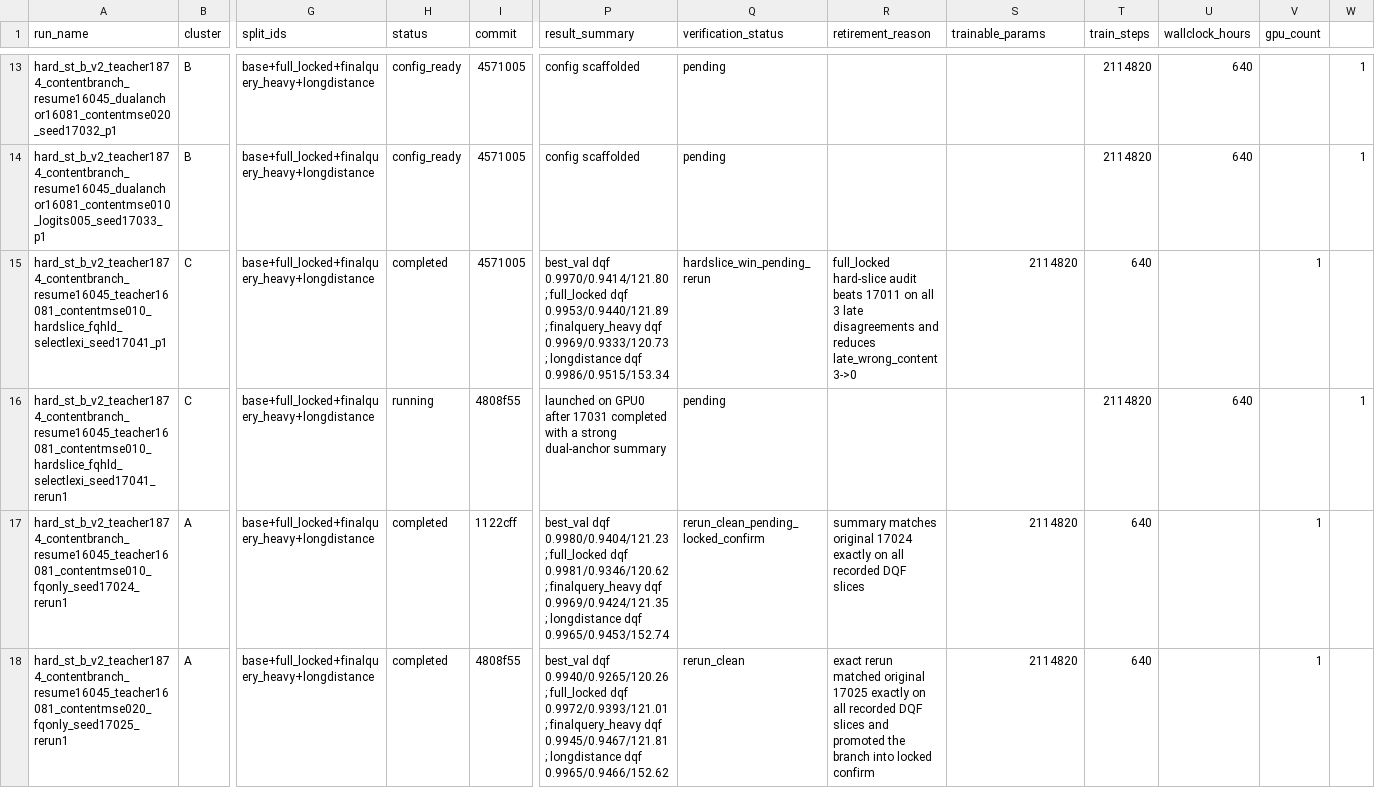
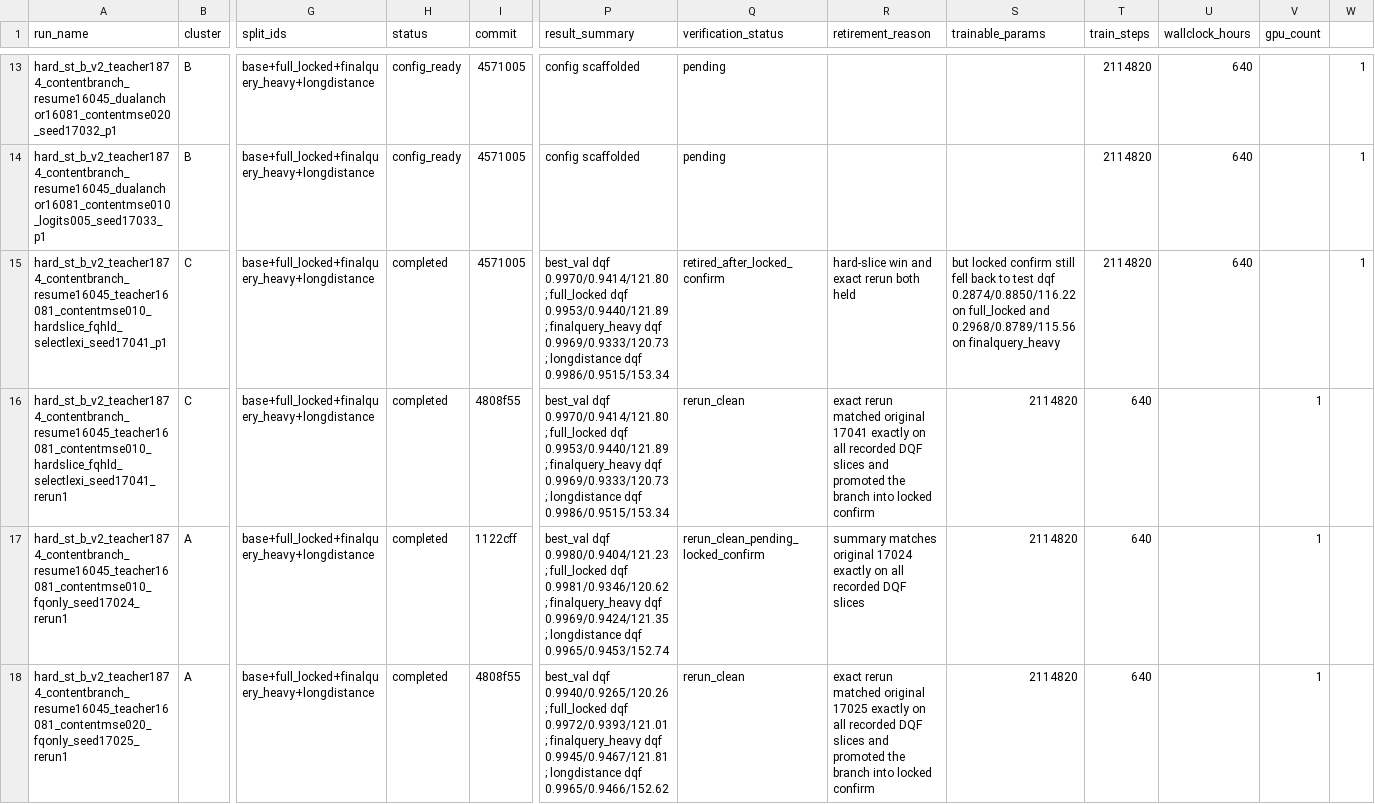
Before and after one commit to catid/gnn2, a CSV file: docs/phase14_run_matrix.csv, drawn as a sheet; only a part is shown, gaps mark what is left out; the diff names each change by its address in the sheet, - before the commit and + after, or states it on an @@ line.

Commit message:
Retire phase14 hard-slice teacher branch

```diff
--- a/docs/phase14_run_matrix.csv
+++ b/docs/phase14_run_matrix.csv
-Q15 (verification_status): hardslice_win_pending_rerun
+Q15 (verification_status): retired_after_locked_confirm
-R15 (retirement_reason): full_locked hard-slice audit beats 17011 on all 3 late disagreements and reduces late_wrong_content 3->0
+R15 (retirement_reason): hard-slice win and exact rerun both held
-S15 (trainable_params): 2114820
+S15 (trainable_params): but locked confirm still fell back to test dqf 0.2874/0.8850/116.22 on full_locked and 0.2968/0.8789/115.56 on finalquery_heavy
-T15 (train_steps): 640
+T15 (train_steps): 2114820
-U15 (wallclock_hours): (empty)
+U15 (wallclock_hours): 640
-V15 (gpu_count): 1
+V15 (gpu_count): (empty)
-W15: (empty)
+W15: 1
-H16 (status): running
+H16 (status): completed
-P16 (result_summary): launched on GPU0 after 17031 completed with a strong dual-anchor summary
+P16 (result_summary): best_val dqf 0.9970/0.9414/121.80 ; full_locked dqf 0.9953/0.9440/121.89 ; finalquery_heavy dqf 0.9969/0.9333/120.73 ; longdistance dqf 0.9986/0.9515/153.34
-Q16 (verification_status): pending
+Q16 (verification_status): rerun_clean
-R16 (retirement_reason): (empty)
+R16 (retirement_reason): exact rerun matched original 17041 exactly on all recorded DQF slices and promoted the branch into locked confirm
-S16 (trainable_params): (empty)
+S16 (trainable_params): 2114820
-T16 (train_steps): 2114820
+T16 (train_steps): 640
-U16 (wallclock_hours): 640
+U16 (wallclock_hours): (empty)
-V16 (gpu_count): (empty)
+V16 (gpu_count): 1
-W16: 1
+W16: (empty)
```
Also changed, not shown: 2 other files.
